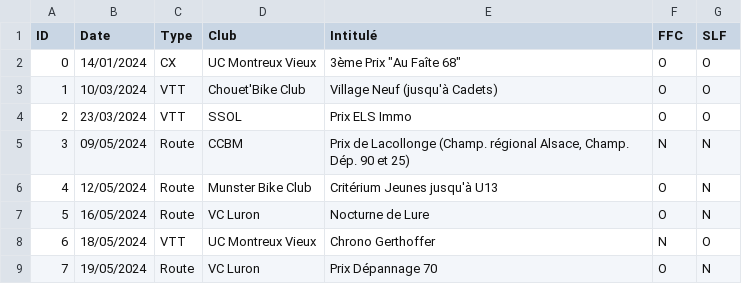
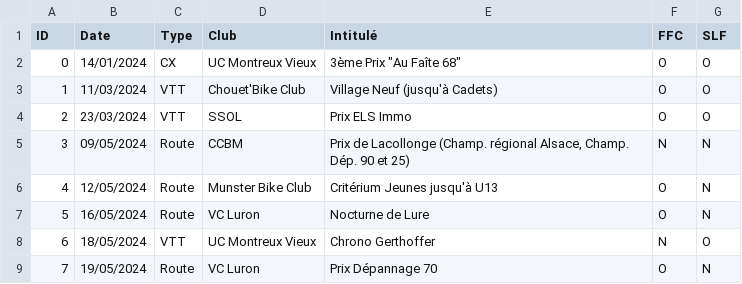
Before and after one commit to avanobberghen/race_alerts, a CSV file: tables/table_2024-Dec-22_20-22-05.csv, drawn as a sheet; only a part is shown.

Commit message:
Test diff

```diff
--- a/tables/table_2024-Dec-22_20-22-05.csv
+++ b/tables/table_2024-Dec-22_20-22-05.csv
@@ -2,3 +2,3 @@ ID,Date,Type,Club,Intitulé,FFC,SLF
 0,14/01/2024,CX,UC Montreux Vieux,"3ème Prix ""Au Faîte 68""",O,O
-1,10/03/2024,VTT,Chouet'Bike Club,Village Neuf (jusqu'à Cadets),O,O
+1,11/03/2024,VTT,Chouet'Bike Club,Village Neuf (jusqu'à Cadets),O,O
 2,23/03/2024,VTT,SSOL,Prix ELS Immo,O,O
```
